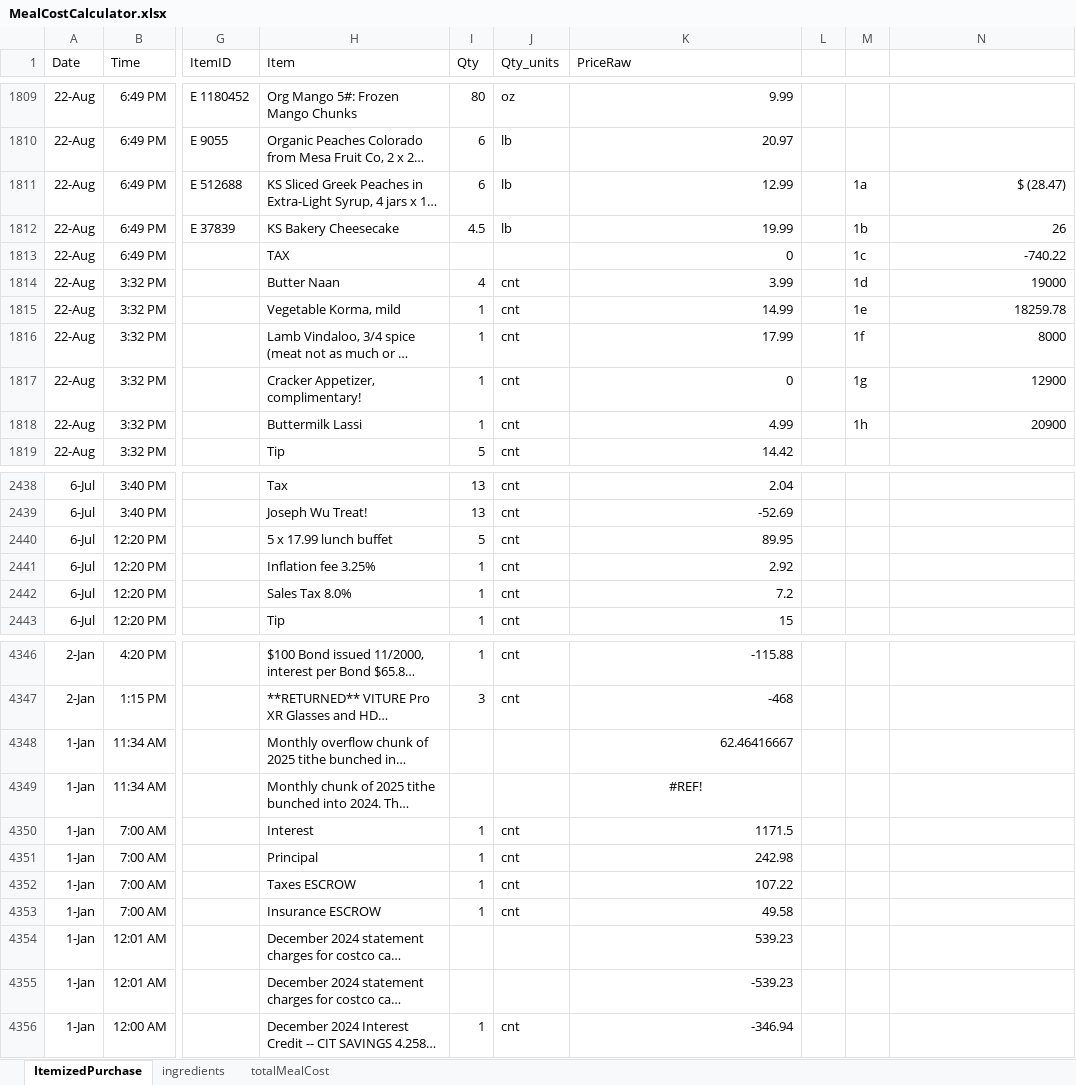
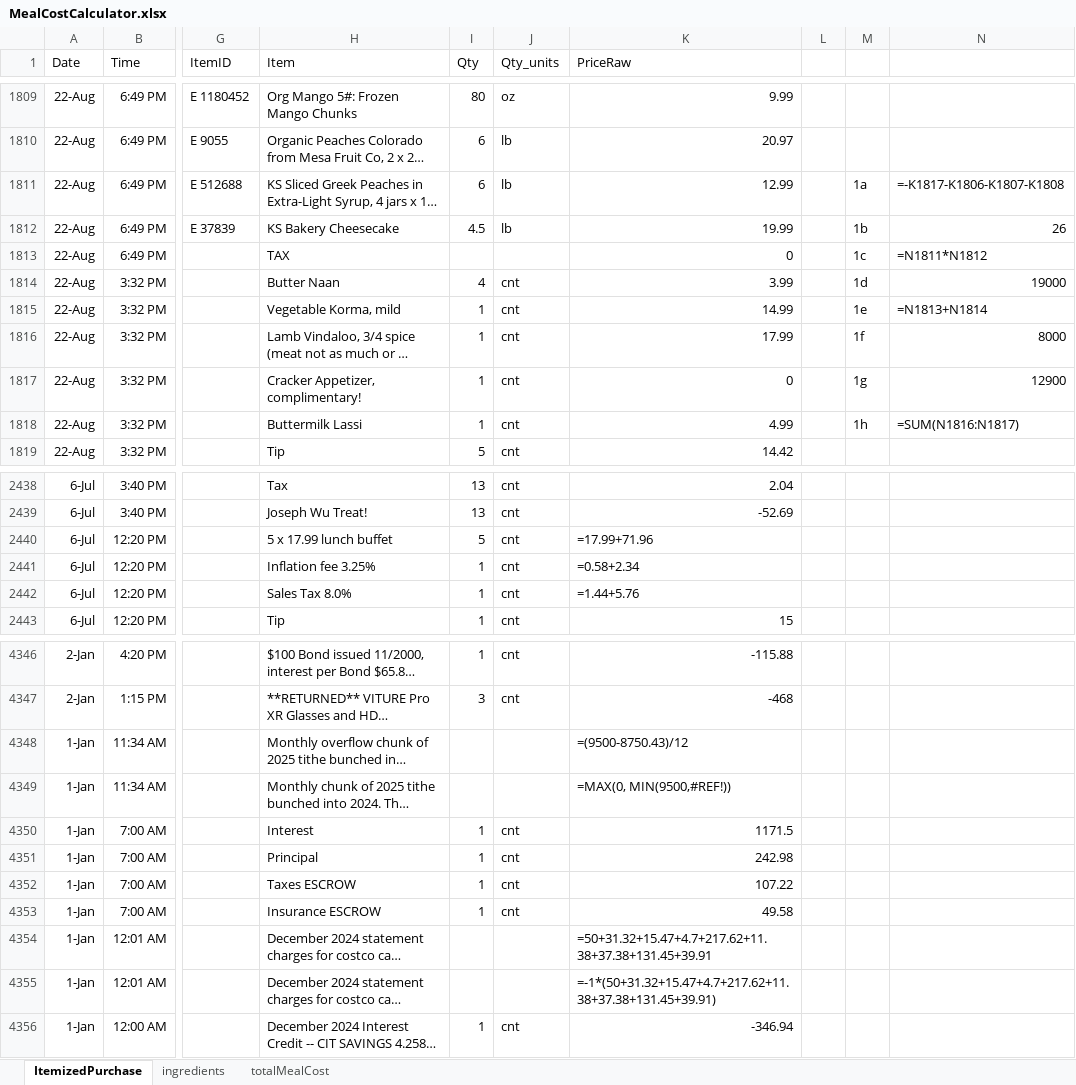
Before and after one commit to lydia-wu/GroceryShopping, an Excel workbook: MealCostCalculator.xlsx, sheet ItemizedPurchase, drawn as a sheet; only a part is shown, gaps mark what is left out; long unchanged cells end in …; values as stored, in another font and other column widths than the file's, no borders; formulas without a stored value are shown as written; conditional formats and table styles not drawn; the diff covers the shown part only; the diff names each change by its address in the sheet, - before the commit and + after, or states it on an @@ line.

```diff
--- a/MealCostCalculator.xlsx (sheet ItemizedPurchase)
+++ b/MealCostCalculator.xlsx (sheet ItemizedPurchase)
-N1811: $ (28.47)
+N1811: =-K1817-K1806-K1807-K1808
-N1813: -740.22
+N1813: =N1811*N1812
-N1815: 18259.78
+N1815: =N1813+N1814
-N1818: 20900
+N1818: =SUM(N1816:N1817)
-K2440 (PriceRaw): 89.95
+K2440 (PriceRaw): =17.99+71.96
-K2441 (PriceRaw): 2.92
+K2441 (PriceRaw): =0.58+2.34
-K2442 (PriceRaw): 7.2
+K2442 (PriceRaw): =1.44+5.76
-K4348 (PriceRaw): 62.46416667
+K4348 (PriceRaw): =(9500-8750.43)/12
-K4349 (PriceRaw): #REF!
+K4349 (PriceRaw): =MAX(0, MIN(9500,#REF!))
-K4349 alignment: center
+K4349 alignment: left
-K4354 (PriceRaw): 539.23
+K4354 (PriceRaw): =50+31.32+15.47+4.7+217.62+11.38+37.38+131.45+39.91
-K4355 (PriceRaw): -539.23
+K4355 (PriceRaw): =-1*(50+31.32+15.47+4.7+217.62+11.38+37.38+131.45+39.91)
```
Also changed, not shown: 73 edited cells and cell formats elsewhere in this sheet, sheet ingredients, sheet totalMealCost, 2 other files.
